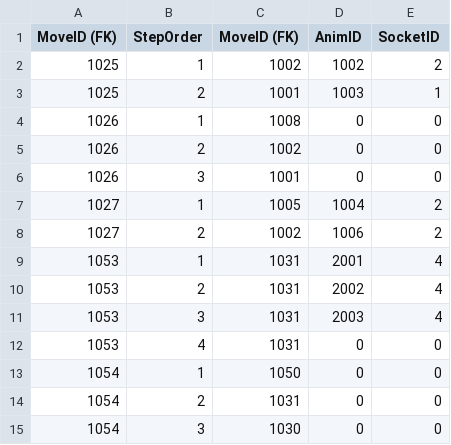
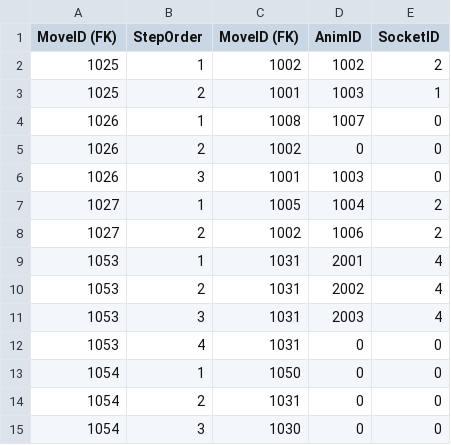
Before and after one commit to dkglee/Chunkken, a CSV file: Content/DataTable/MoveComboTable.csv, drawn as a sheet.

```diff
--- a/Content/DataTable/MoveComboTable.csv
+++ b/Content/DataTable/MoveComboTable.csv
@@ -3,5 +3,5 @@ MoveID (FK),StepOrder,MoveID (FK),AnimID,SocketID
 1025,2,1001,1003,1
-1026,1,1008,0,0
+1026,1,1008,1007,0
 1026,2,1002,0,0
-1026,3,1001,0,0
+1026,3,1001,1003,0
 1027,1,1005,1004,2
```
Also changed, not shown: Content/DataTable/MoveTable.csv, 18 other files.
